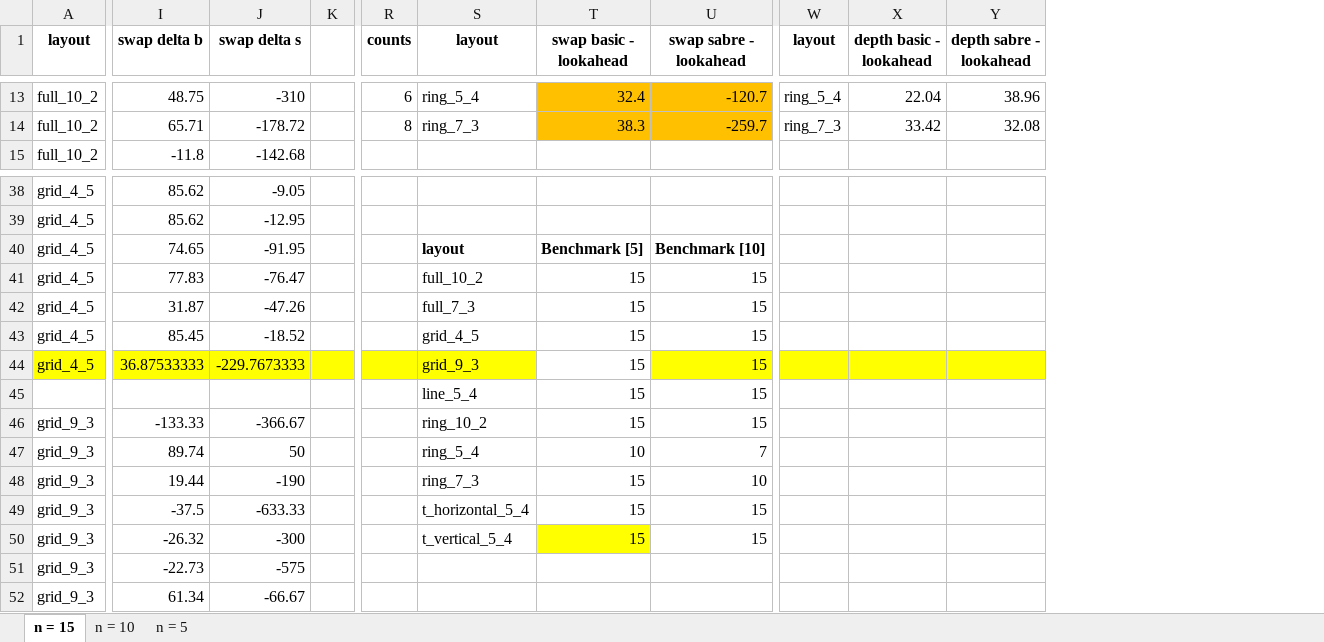
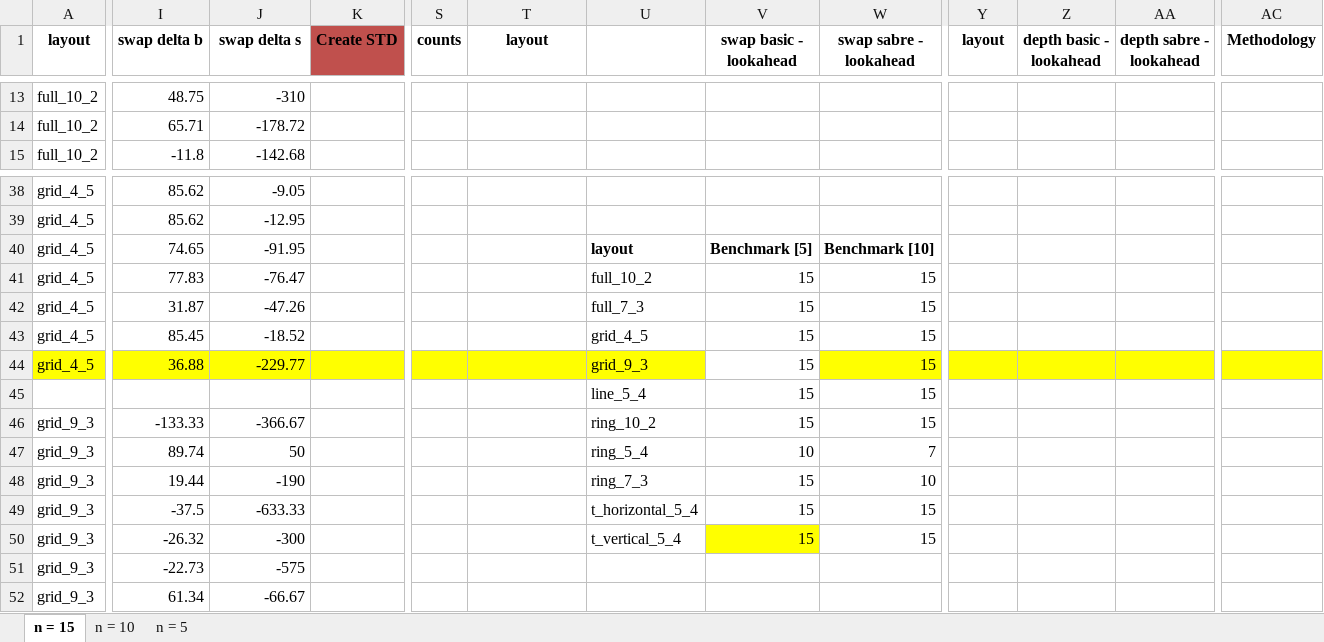
Before and after one commit to natashaval/qubit-mapping-distributed-qc, an Excel workbook: excel/data_layout_FINAL.xlsx, sheet n = 15, drawn as a sheet; only a part is shown, gaps mark what is left out; values as stored, in another font and other column widths than the file's, no borders; charts and pictures not drawn; removed rows and columns are numbered as before the commit, all else as after; the diff covers the shown part only; the diff names each change by its address in the sheet, - before the commit and + after, or states it on an @@ line.

```diff
--- a/excel/data_layout_FINAL.xlsx (sheet n = 15)
+++ b/excel/data_layout_FINAL.xlsx (sheet n = 15)
-column K, empty
+column K (Create STD), empty
+column U, rows 40-50: layout | full_10_2 | full_7_3 | grid_4_5 | grid_9_3 | line_5_4 | ring_10_2 | ring_5_4 | ring_7_3 | t_horizontal_5_4 | t_vertical_5_4
+column AC (Methodology), empty
-S13 (counts): 6
+S13 (counts): (empty)
-T13 (layout): ring_5_4
+T13 (layout): (empty)
-V13:W14 fill: #FFC000
+V13:W14 fill: none
-V13 (swap basic - lookahead): 32.4
+V13 (swap basic - lookahead): (empty)
-W13 (swap sabre - lookahead): -120.7
+W13 (swap sabre - lookahead): (empty)
-Y13 (layout): ring_5_4
+Y13 (layout): (empty)
-Z13 (depth basic - lookahead): 22.04
+Z13 (depth basic - lookahead): (empty)
-AA13 (depth sabre - lookahead): 38.96
+AA13 (depth sabre - lookahead): (empty)
-S14 (counts): 8
+S14 (counts): (empty)
-T14 (layout): ring_7_3
+T14 (layout): (empty)
-V14 (swap basic - lookahead): 38.3
+V14 (swap basic - lookahead): (empty)
-W14 (swap sabre - lookahead): -259.7
+W14 (swap sabre - lookahead): (empty)
-Y14 (layout): ring_7_3
+Y14 (layout): (empty)
-Z14 (depth basic - lookahead): 33.42
+Z14 (depth basic - lookahead): (empty)
-AA14 (depth sabre - lookahead): 32.08
+AA14 (depth sabre - lookahead): (empty)
-T40 (layout): layout
+T40 (layout): (empty)
-T41 (layout): full_10_2
+T41 (layout): (empty)
-T42 (layout): full_7_3
+T42 (layout): (empty)
-T43 (layout): grid_4_5
+T43 (layout): (empty)
-I44 (swap delta b): 36.87533333
+I44 (swap delta b): 36.88
-J44 (swap delta s): -229.7673333
+J44 (swap delta s): -229.77
-T44 (layout): grid_9_3
+T44 (layout): (empty)
-T45 (layout): line_5_4
+T45 (layout): (empty)
-T46 (layout): ring_10_2
+T46 (layout): (empty)
-T47 (layout): ring_5_4
+T47 (layout): (empty)
-T48 (layout): ring_7_3
+T48 (layout): (empty)
-T49 (layout): t_horizontal_5_4
+T49 (layout): (empty)
-T50 (layout): t_vertical_5_4
+T50 (layout): (empty)
```
Also changed, not shown: 2 added columns, 72 edited cells and cell formats elsewhere in this sheet, charts or pictures, 11 other files.
